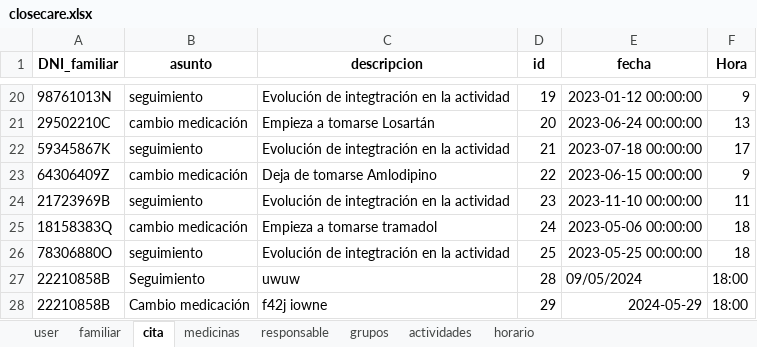
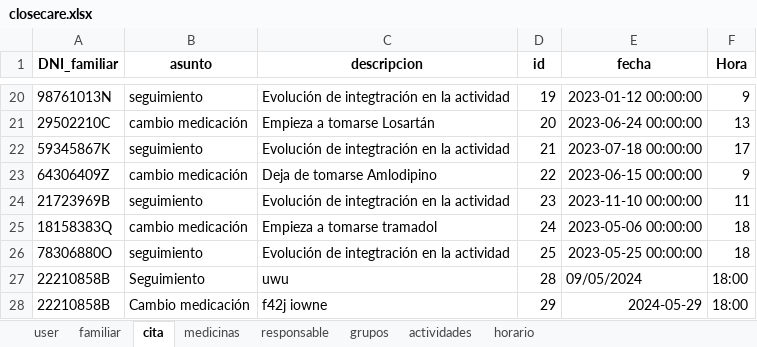
Before and after one commit to closecarefundation/PY-to-APK, an Excel workbook: closecare.xlsx, sheet cita, drawn as a sheet; only a part is shown, gaps mark what is left out; values as stored, in another font and other column widths than the file's, no borders; the diff names each change by its address in the sheet, - before the commit and + after, or states it on an @@ line.

Commit message:
Modificar cita

```diff
--- a/closecare.xlsx (sheet cita)
+++ b/closecare.xlsx (sheet cita)
-C27 (descripcion): uwuw
+C27 (descripcion): uwu
```
